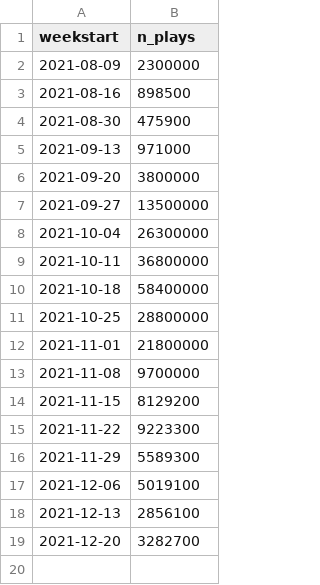
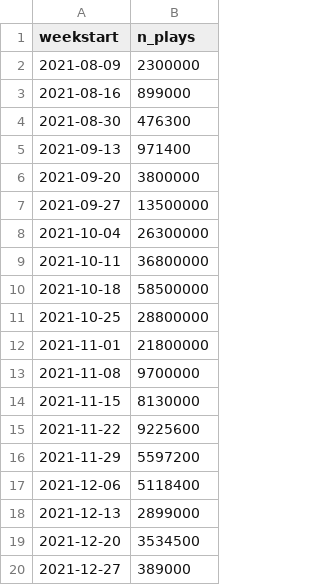
Before and after one commit to stiles/noodle-tracker, a CSV file: _data/weekly_plays.csv, drawn as a sheet.

```diff
--- a/_data/weekly_plays.csv
+++ b/_data/weekly_plays.csv
@@ -2,5 +2,5 @@ weekstart,n_plays
 2021-08-09,2300000
-2021-08-16,898500
-2021-08-30,475900
-2021-09-13,971000
+2021-08-16,899000
+2021-08-30,476300
+2021-09-13,971400
 2021-09-20,3800000
@@ -9,3 +9,3 @@ weekstart,n_plays
 2021-10-11,36800000
-2021-10-18,58400000
+2021-10-18,58500000
 2021-10-25,28800000
@@ -13,7 +13,8 @@ weekstart,n_plays
 2021-11-08,9700000
-2021-11-15,8129200
-2021-11-22,9223300
-2021-11-29,5589300
-2021-12-06,5019100
-2021-12-13,2856100
-2021-12-20,3282700
+2021-11-15,8130000
+2021-11-22,9225600
+2021-11-29,5597200
+2021-12-06,5118400
+2021-12-13,2899000
+2021-12-20,3534500
+2021-12-27,389000
```
Also changed, not shown: _data/bonesdays_csv.csv, _data/bonesdays_weeks.csv, 19 other files.
